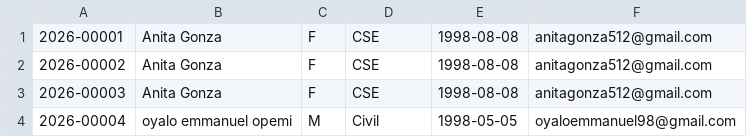
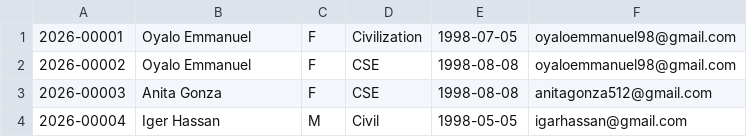
Before and after one commit to oyaloemmanuel98-UG/StudentsRegistrationApp.java, a CSV file: StudentRegistrationApp/students.csv, drawn as a sheet.

Commit message:
Update students.csv

```diff
--- a/StudentRegistrationApp/students.csv
+++ b/StudentRegistrationApp/students.csv
@@ -1,4 +1,4 @@
-2026-00001 | Anita Gonza | F | CSE | 1998-08-08 | anitagonza512@gmail.com
-2026-00002 | Anita Gonza | F | CSE | 1998-08-08 | anitagonza512@gmail.com
+2026-00001 | Oyalo Emmanuel | F | Civilization | 1998-07-05| oyaloemmanuel98@gmail.com
+2026-00002 | Oyalo Emmanuel | F | CSE | 1998-08-08 | oyaloemmanuel98@gmail.com
 2026-00003 | Anita Gonza | F | CSE | 1998-08-08 | anitagonza512@gmail.com
-2026-00004 | oyalo emmanuel opemi | M | Civil | 1998-05-05 | oyaloemmanuel98@gmail.com
+2026-00004 | Iger Hassan | M | Civil | 1998-05-05 | igarhassan@gmail.com
```
